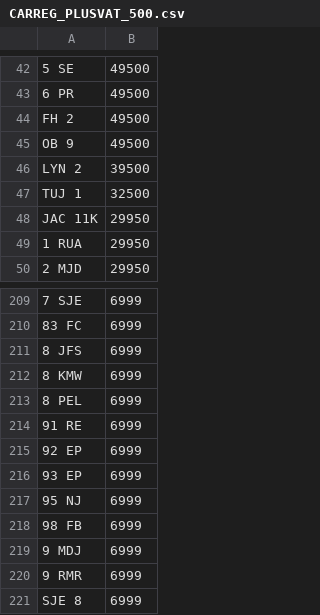
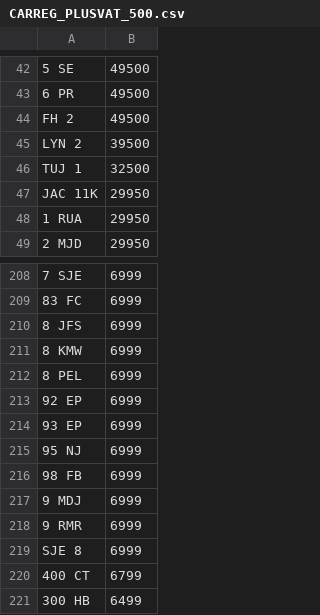
Before and after one commit to martinsumner/simplyreg, a CSV file: csv/CARREG_PLUSVAT_500.csv, drawn as a sheet; only a part is shown, gaps mark what is left out; the shorter side is filled out with more unchanged rows; the diff names each change by its address in the sheet, - before the commit and + after, or states it on an @@ line.

```diff
--- a/csv/CARREG_PLUSVAT_500.csv
+++ b/csv/CARREG_PLUSVAT_500.csv
-row 45: OB 9 | 49500
-row 214: 91 RE | 6999
```
Also changed, not shown: csv/MUNN_NOVAT_0.csv.
